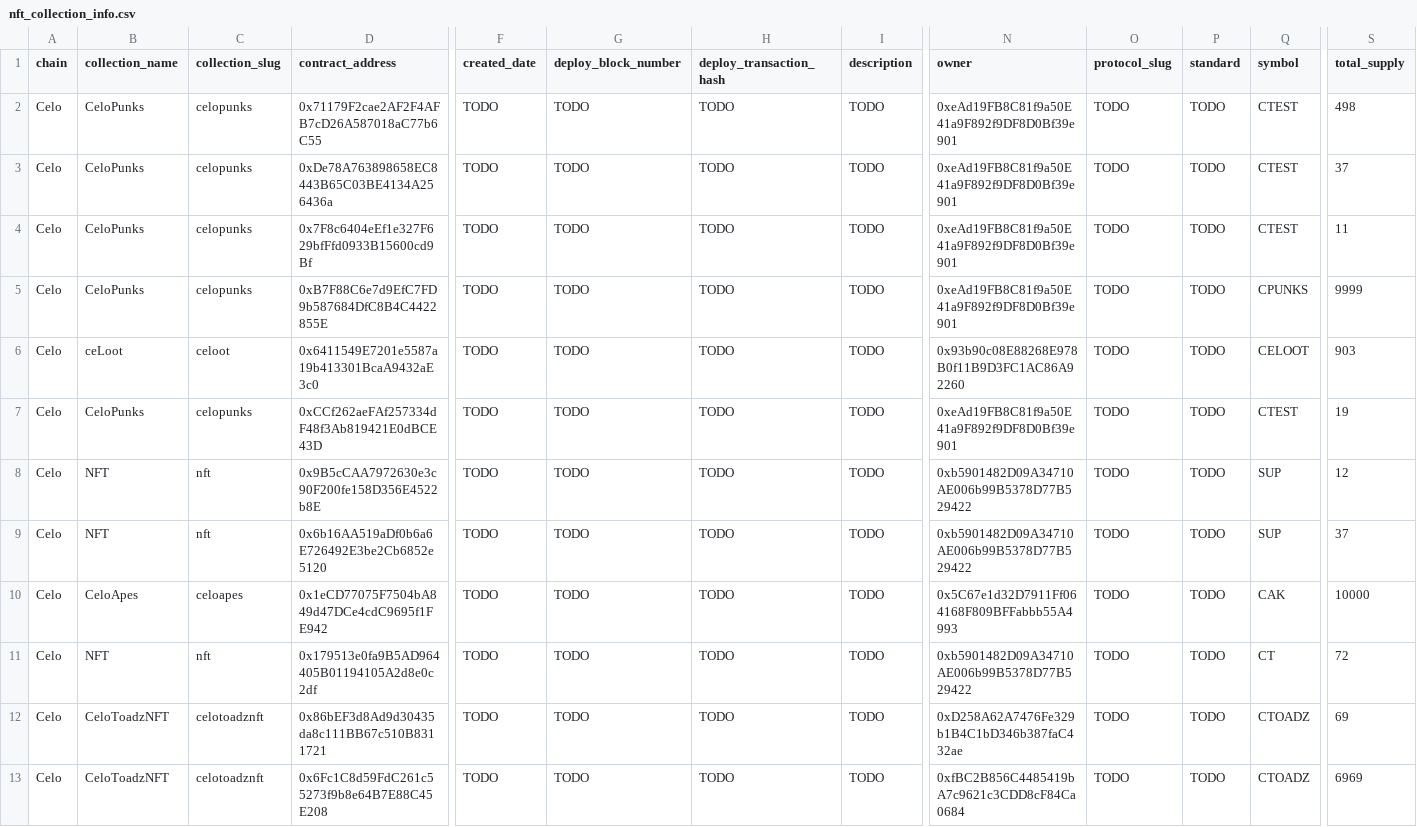
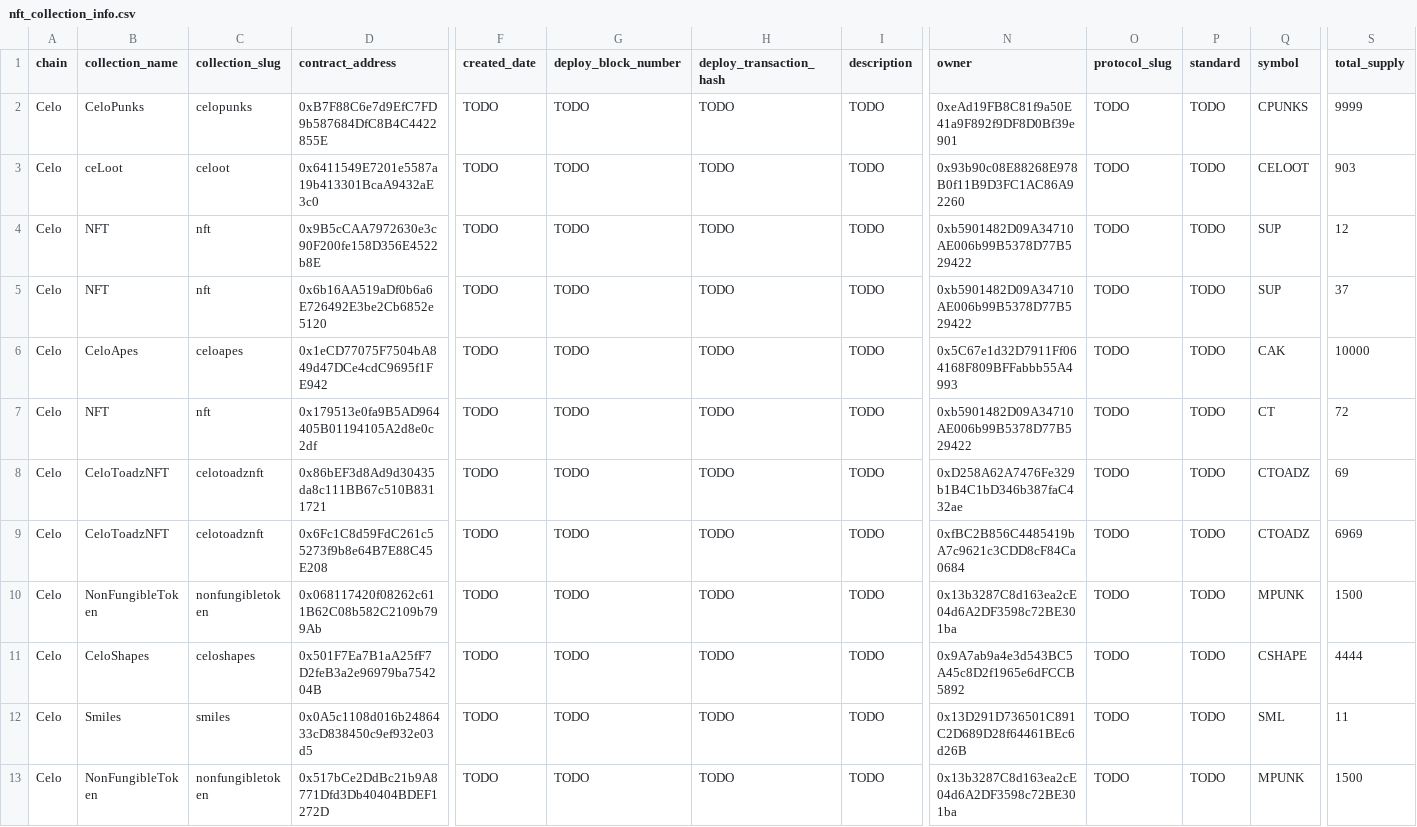
Before and after one commit to tomfutago/celo-nft-data-pull, a CSV file: output/nft_collection_info.csv, drawn as a sheet; only a part is shown, gaps mark what is left out; the shorter side is filled out with more unchanged rows; rows hold the shown columns only; the diff names each change by its address in the sheet, - before the commit and + after, or states it on an @@ line.

```diff
--- a/output/nft_collection_info.csv
+++ b/output/nft_collection_info.csv
-row 2: Celo | CeloPunks | celopunks | 0x71179F2cae2AF2F4AFB7cD26A587018aC77b6C55 | TODO | TODO | TODO | TODO | 0xeAd19FB8C81f9a50E41a9F892f9DF8D0Bf39e901 | TODO | TODO | CTEST | 498
-row 3: Celo | CeloPunks | celopunks | 0xDe78A763898658EC8443B65C03BE4134A256436a | TODO | TODO | TODO | TODO | 0xeAd19FB8C81f9a50E41a9F892f9DF8D0Bf39e901 | TODO | TODO | CTEST | 37
-row 4: Celo | CeloPunks | celopunks | 0x7F8c6404eEf1e327F629bfFfd0933B15600cd9Bf | TODO | TODO | TODO | TODO | 0xeAd19FB8C81f9a50E41a9F892f9DF8D0Bf39e901 | TODO | TODO | CTEST | 11
-row 7: Celo | CeloPunks | celopunks | 0xCCf262aeFAf257334dF48f3Ab819421E0dBCE43D | TODO | TODO | TODO | TODO | 0xeAd19FB8C81f9a50E41a9F892f9DF8D0Bf39e901 | TODO | TODO | CTEST | 19
```
Also changed, not shown: 8 other files.
